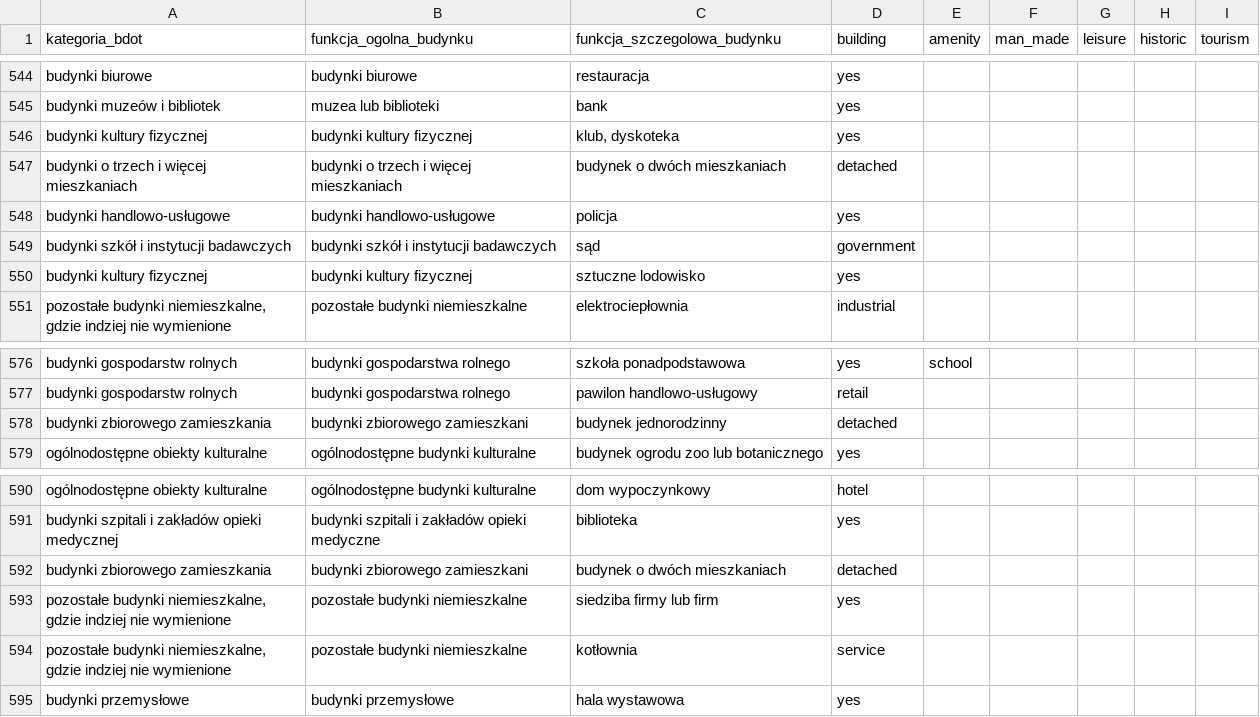
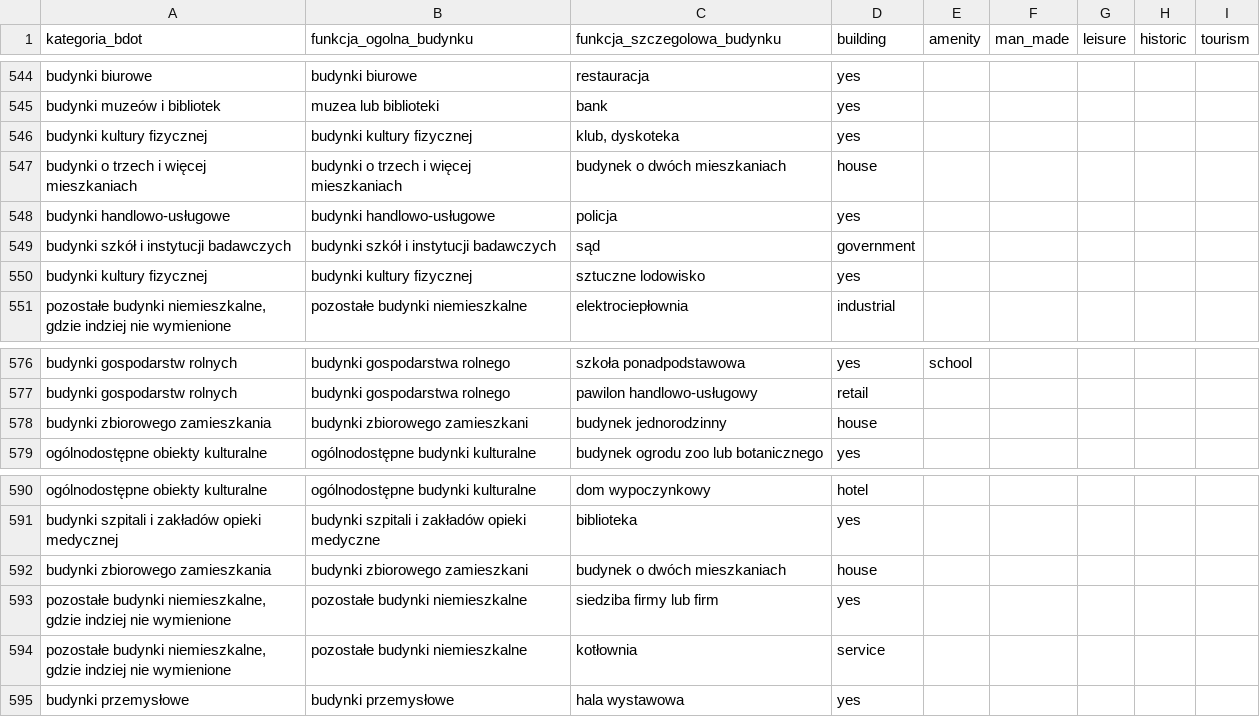
Before and after one commit to openstreetmap-polska/gugik2osm, a CSV file: processing/sql/data/buildings_categories_mappings.csv, drawn as a sheet; only a part is shown, gaps mark what is left out; the diff covers the shown part only.

Commit message:
fixed categories of detached buildings

```diff
--- a/processing/sql/data/buildings_categories_mappings.csv
+++ b/processing/sql/data/buildings_categories_mappings.csv
@@ -546,3 +546,3 @@ budynki muzeów i bibliotek,muzea lub biblioteki,bank,yes,,,,,
 budynki kultury fizycznej,budynki kultury fizycznej,"klub, dyskoteka",yes,,,,,
-budynki o trzech i więcej mieszkaniach,budynki o trzech i więcej mieszkaniach,budynek o dwóch mieszkaniach,detached,,,,,
+budynki o trzech i więcej mieszkaniach,budynki o trzech i więcej mieszkaniach,budynek o dwóch mieszkaniach,house,,,,,
 budynki handlowo-usługowe,budynki handlowo-usługowe,policja,yes,,,,,
@@ -577,3 +577,3 @@ budynki gospodarstw rolnych,budynki gospodarstwa rolnego,szkoła ponadpodstawowa
 budynki gospodarstw rolnych,budynki gospodarstwa rolnego,pawilon handlowo-usługowy,retail,,,,,
-budynki zbiorowego zamieszkania,budynki zbiorowego zamieszkani,budynek jednorodzinny,detached,,,,,
+budynki zbiorowego zamieszkania,budynki zbiorowego zamieszkani,budynek jednorodzinny,house,,,,,
 ogólnodostępne obiekty kulturalne,ogólnodostępne budynki kulturalne,budynek ogrodu zoo lub botanicznego,yes,,,,,
@@ -591,3 +591,3 @@ ogólnodostępne obiekty kulturalne,ogólnodostępne budynki kulturalne,dom wypo
 budynki szpitali i zakładów opieki medycznej,budynki szpitali i zakładów opieki medyczne,biblioteka,yes,,,,,
-budynki zbiorowego zamieszkania,budynki zbiorowego zamieszkani,budynek o dwóch mieszkaniach,detached,,,,,
+budynki zbiorowego zamieszkania,budynki zbiorowego zamieszkani,budynek o dwóch mieszkaniach,house,,,,,
 "pozostałe budynki niemieszkalne, gdzie indziej nie wymienione",pozostałe budynki niemieszkalne,siedziba firmy lub firm,yes,,,,,
```
Also changed, not shown: 5 edited cells elsewhere in this file.
